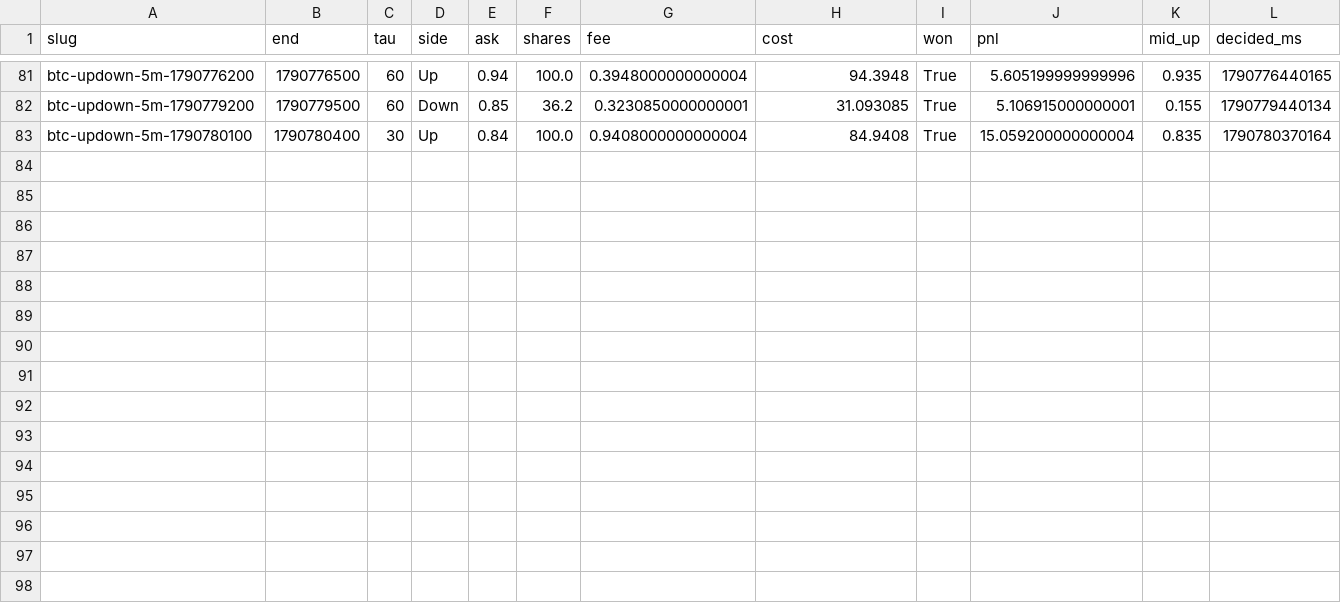
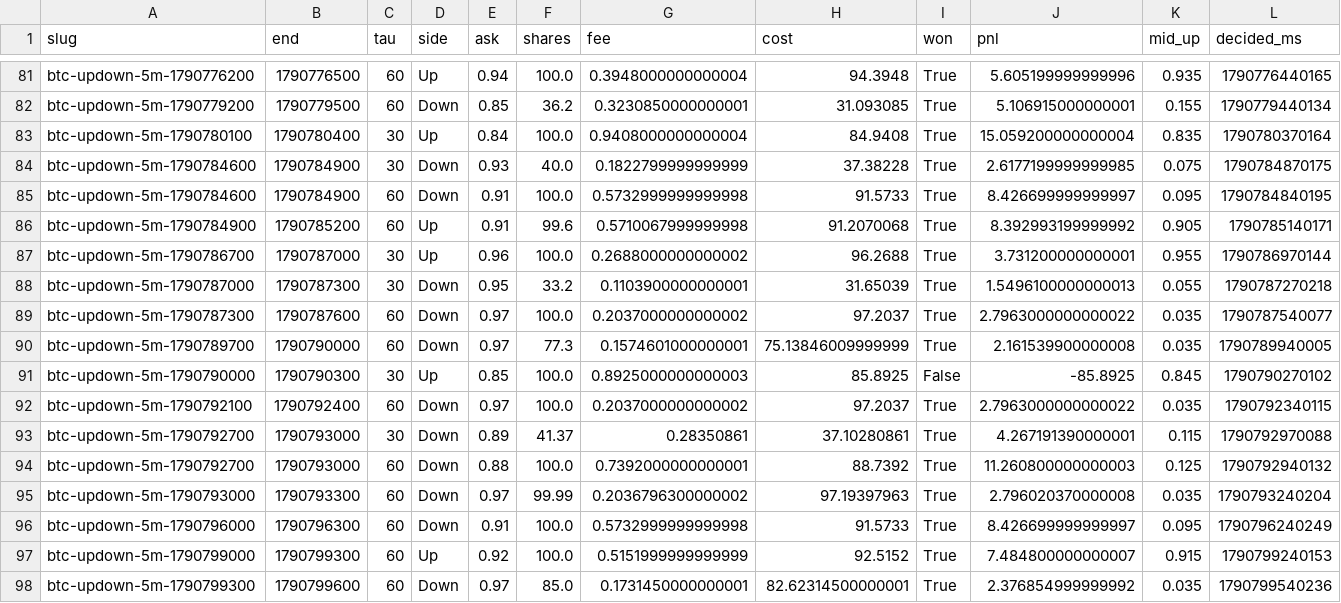
Before and after one commit to yangyangnovelist-hub/whole-web-station-clone, a CSV file: research/polymarket-5m/forward/paper_ledger.csv, drawn as a sheet; only a part is shown, gaps mark what is left out.

```diff
--- a/research/polymarket-5m/forward/paper_ledger.csv
+++ b/research/polymarket-5m/forward/paper_ledger.csv
@@ -83 +83,16 @@ btc-updown-5m-1790779200,1790779500,60,Down,0.85,36.2,0.3230850000000001,31.0930
 btc-updown-5m-1790780100,1790780400,30,Up,0.84,100.0,0.9408000000000004,84.9408,True,15.059200000000004,0.835,1790780370164
+btc-updown-5m-1790784600,1790784900,30,Down,0.93,40.0,0.1822799999999999,37.38228,True,2.6177199999999985,0.075,1790784870175
+btc-updown-5m-1790784600,1790784900,60,Down,0.91,100.0,0.5732999999999998,91.5733,True,8.426699999999997,0.095,1790784840195
+btc-updown-5m-1790784900,1790785200,60,Up,0.91,99.6,0.5710067999999998,91.2070068,True,8.392993199999992,0.905,1790785140171
+btc-updown-5m-1790786700,1790787000,30,Up,0.96,100.0,0.2688000000000002,96.2688,True,3.731200000000001,0.955,1790786970144
+btc-updown-5m-1790787000,1790787300,30,Down,0.95,33.2,0.1103900000000001,31.65039,True,1.5496100000000013,0.055,1790787270218
+btc-updown-5m-1790787300,1790787600,60,Down,0.97,100.0,0.2037000000000002,97.2037,True,2.7963000000000022,0.035,1790787540077
+btc-updown-5m-1790789700,1790790000,60,Down,0.97,77.3,0.1574601000000001,75.13846009999999,True,2.161539900000008,0.035,1790789940005
+btc-updown-5m-1790790000,1790790300,30,Up,0.85,100.0,0.8925000000000003,85.8925,False,-85.8925,0.845,1790790270102
+btc-updown-5m-1790792100,1790792400,60,Down,0.97,100.0,0.2037000000000002,97.2037,True,2.7963000000000022,0.035,1790792340115
+btc-updown-5m-1790792700,1790793000,30,Down,0.89,41.37,0.28350861,37.10280861,True,4.267191390000001,0.115,1790792970088
+btc-updown-5m-1790792700,1790793000,60,Down,0.88,100.0,0.7392000000000001,88.7392,True,11.260800000000003,0.125,1790792940132
+btc-updown-5m-1790793000,1790793300,60,Down,0.97,99.99,0.2036796300000002,97.19397963,True,2.796020370000008,0.035,1790793240204
+btc-updown-5m-1790796000,1790796300,60,Down,0.91,100.0,0.5732999999999998,91.5733,True,8.426699999999997,0.095,1790796240249
+btc-updown-5m-1790799000,1790799300,60,Up,0.92,100.0,0.5151999999999999,92.5152,True,7.484800000000007,0.915,1790799240153
+btc-updown-5m-1790799300,1790799600,60,Down,0.97,85.0,0.1731450000000001,82.62314500000001,True,2.376854999999992,0.035,1790799540236
```
Also changed, not shown: 4 other files.
